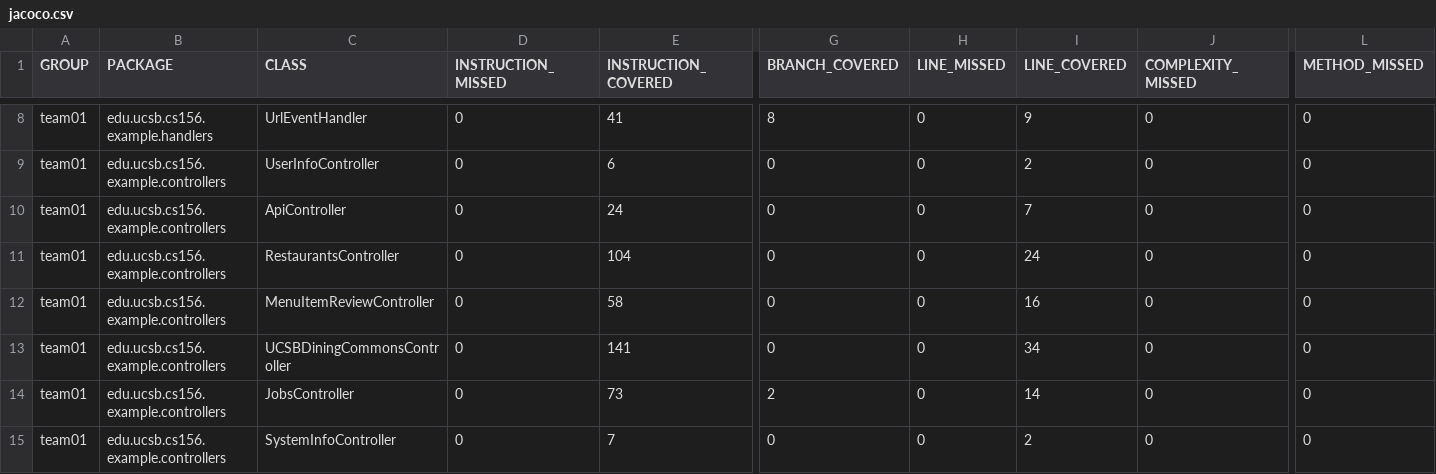
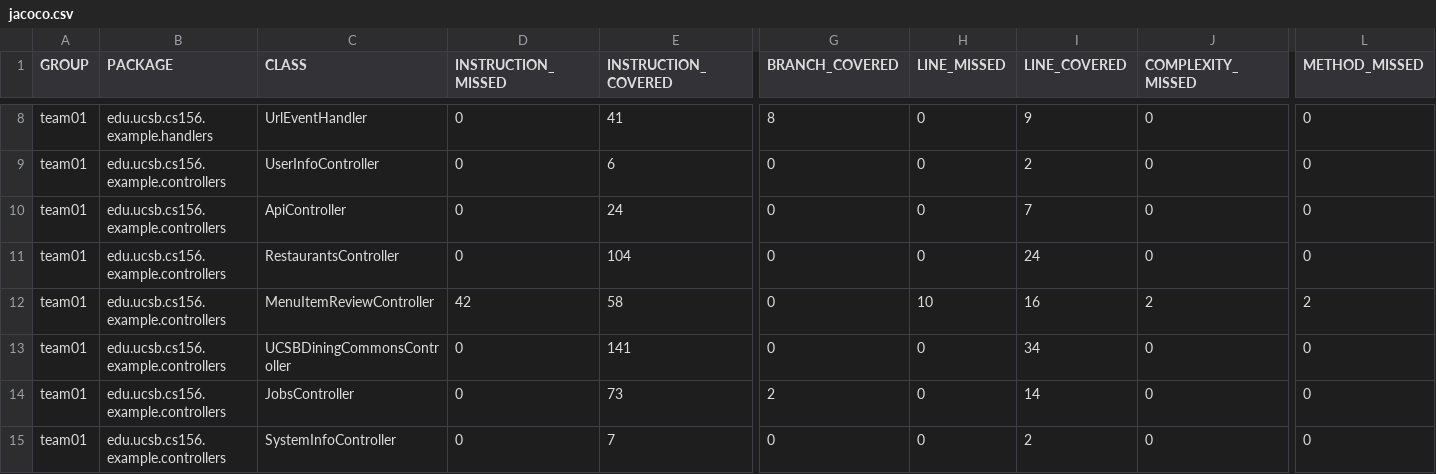
Before and after one commit to ucsb-cs156-s26/team01-s26-12, a CSV file: jacoco/jacoco.csv, drawn as a sheet; only a part is shown, gaps mark what is left out; the diff names each change by its address in the sheet, - before the commit and + after, or states it on an @@ line.

```diff
--- a/jacoco/jacoco.csv
+++ b/jacoco/jacoco.csv
-D12 (INSTRUCTION_MISSED): 0
+D12 (INSTRUCTION_MISSED): 42
-H12 (LINE_MISSED): 0
+H12 (LINE_MISSED): 10
-J12 (COMPLEXITY_MISSED): 0
+J12 (COMPLEXITY_MISSED): 2
-L12 (METHOD_MISSED): 0
+L12 (METHOD_MISSED): 2
```
Also changed, not shown: 7 other files.
